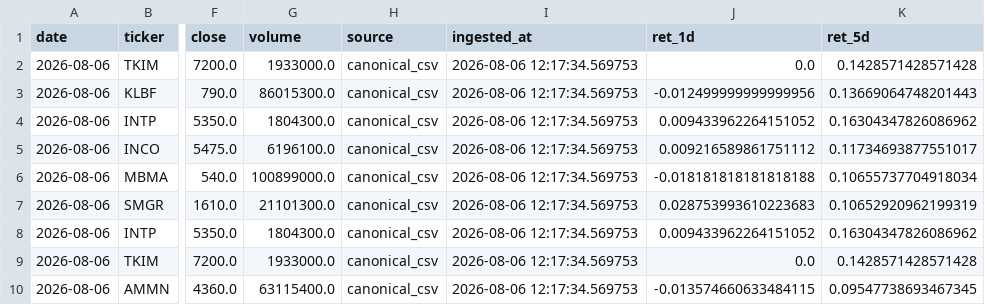
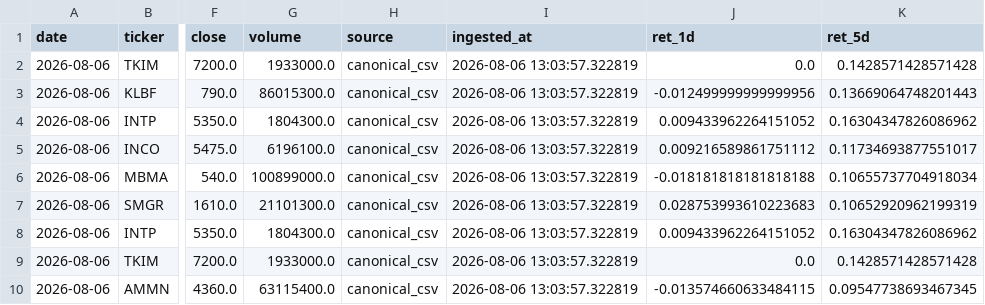
Before and after one commit to Rajapranata512/idx-trading-lab, a CSV file: reports/daily_report.csv, drawn as a sheet; only a part is shown, gaps mark what is left out; the diff names each change by its address in the sheet, - before the commit and + after, or states it on an @@ line.

Commit message:
Automated Daily Run: 2026-08-06

```diff
--- a/reports/daily_report.csv
+++ b/reports/daily_report.csv
-I2:I10 (ingested_at): 2026-08-06 12:17:34.569753
+I2:I10 (ingested_at): 2026-08-06 13:03:57.322819
```
Also changed, not shown: reports/model_v2_shadow_signals.csv, reports/top_swing.csv, 51 other files.
